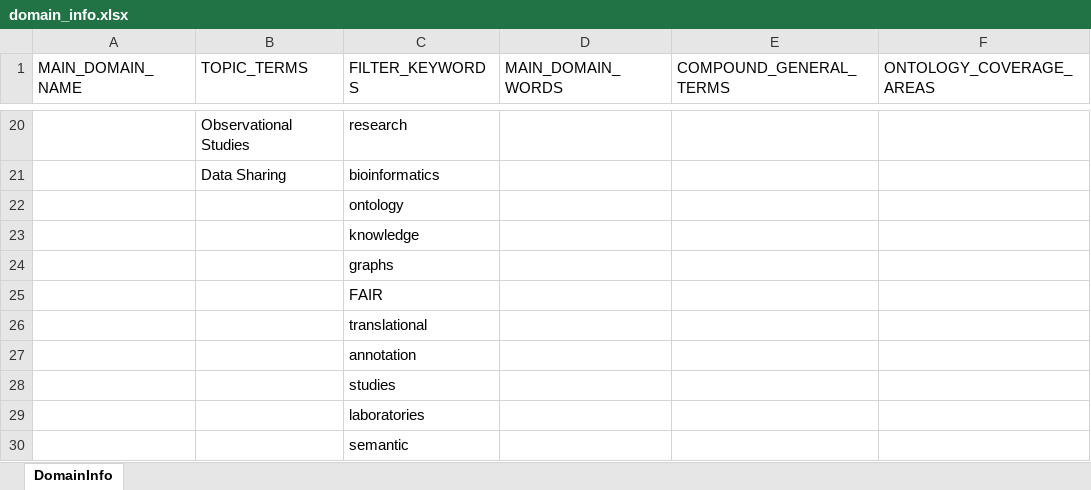
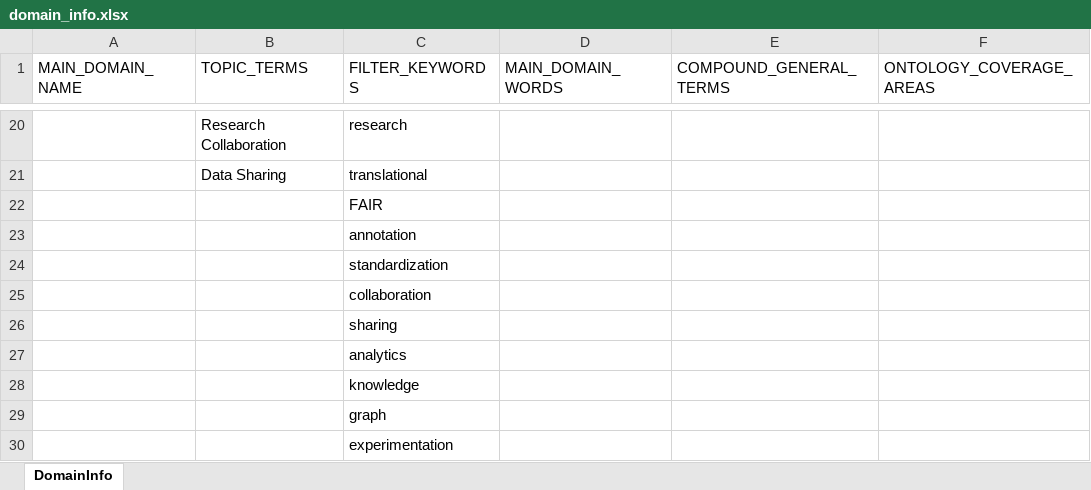
Before and after one commit to zbmed-semtec/CQ-Generation-Framework, an Excel workbook: CQ_Generation_Framework/output/domain_info.xlsx, sheet DomainInfo, drawn as a sheet; only a part is shown, gaps mark what is left out; values as stored, in another font and other column widths than the file's, no borders; removed rows and columns are numbered as before the commit, all else as after; the diff covers the shown part only; the diff names each change by its address in the sheet, - before the commit and + after, or states it on an @@ line.

```diff
--- a/CQ_Generation_Framework/output/domain_info.xlsx (sheet DomainInfo)
+++ b/CQ_Generation_Framework/output/domain_info.xlsx (sheet DomainInfo)
-B20 (TOPIC_TERMS): Observational Studies
+B20 (TOPIC_TERMS): Research Collaboration
-C21 (FILTER_KEYWORDS): bioinformatics
+C21 (FILTER_KEYWORDS): translational
-C22 (FILTER_KEYWORDS): ontology
+C22 (FILTER_KEYWORDS): FAIR
@@ row 27 moved to row 23: annotation @@
+row 24:  |  | standardization
+row 25:  |  | collaboration
+row 26:  |  | sharing
+row 27:  |  | analytics
-C29 (FILTER_KEYWORDS): graphs
+C29 (FILTER_KEYWORDS): graph
-C30 (FILTER_KEYWORDS): FAIR
+C30 (FILTER_KEYWORDS): experimentation
-row 26:  |  | translational
-row 28:  |  | studies
-row 29:  |  | laboratories
-row 30:  |  | semantic
```
Also changed, not shown: 11 added rows, 11 removed rows and 10 edited cells elsewhere in this sheet, CQ_Generation_Framework/output/joint_filtered_cqs_20260722_174443.xlsx, CQ_Generation_Framework/output/llm_input_springer_20260722_174443.xlsx, 40 other files.
